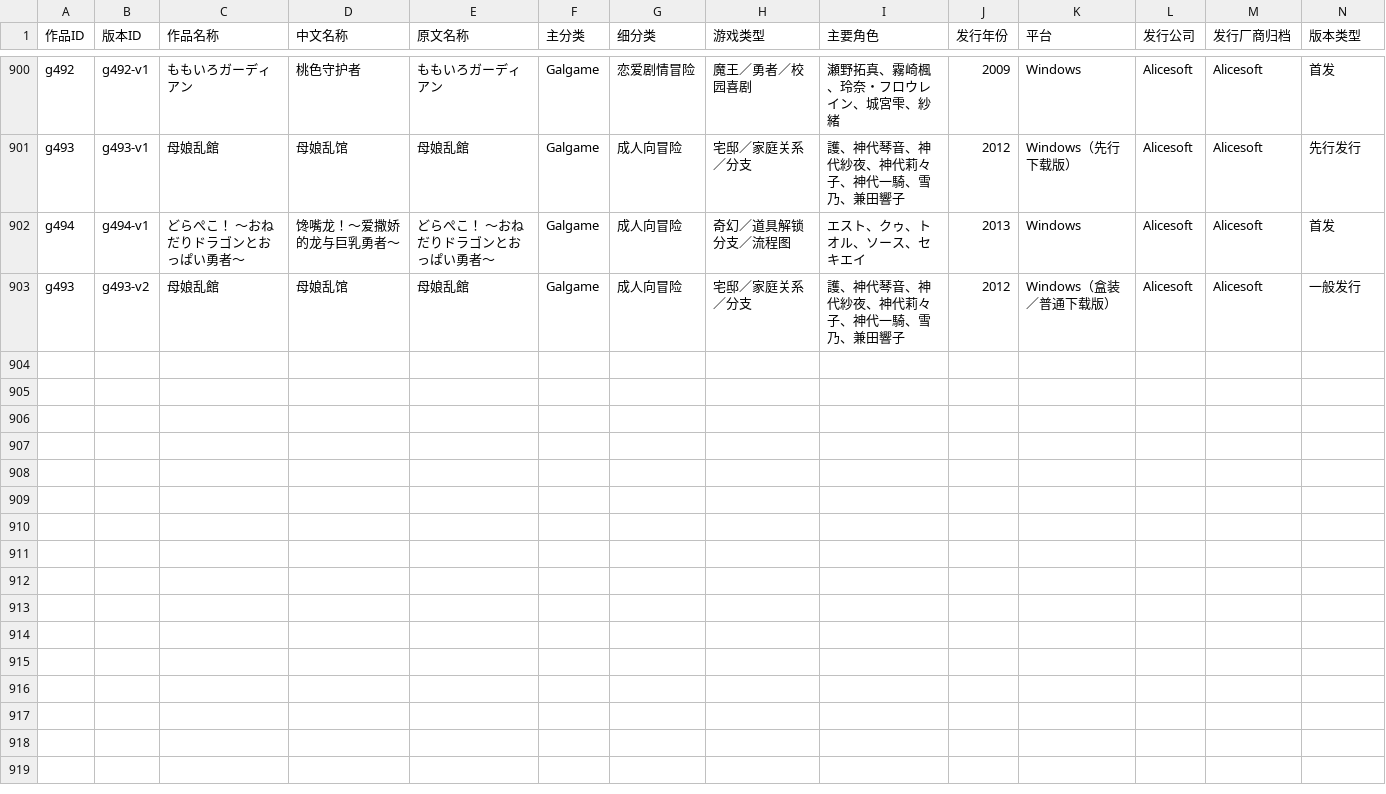
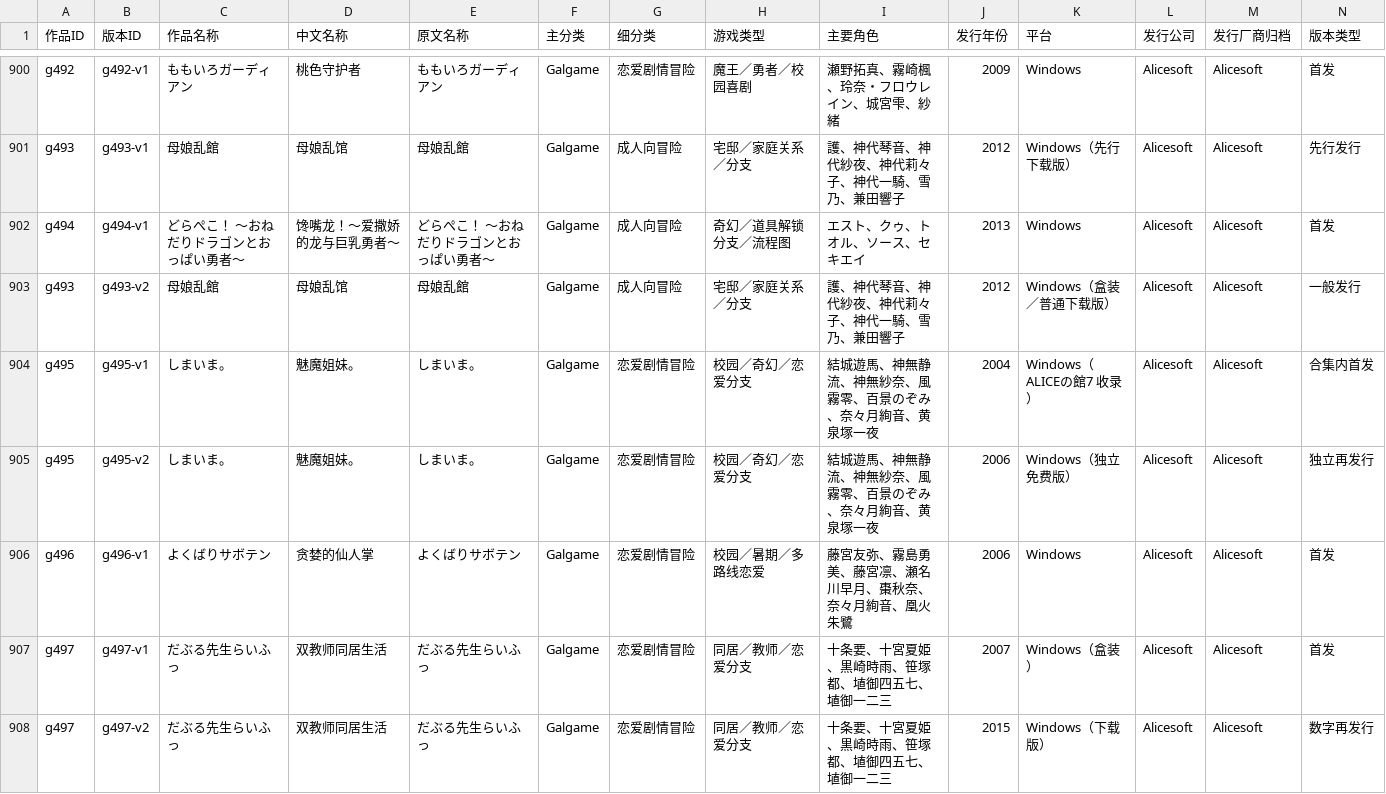
Before and after one commit to wwangtao833-dev/visual-novel, a CSV file: data/versions.csv, drawn as a sheet; only a part is shown, gaps mark what is left out; rows hold the shown columns only; the diff names each change by its address in the sheet, - before the commit and + after, or states it on an @@ line.

Commit message:
Add Alicesoft school romance batch and sourced development history

```diff
--- a/data/versions.csv
+++ b/data/versions.csv
+row 904: g495 | g495-v1 | しまいま。 | 魅魔姐妹。 | しまいま。 | Galgame | 恋爱剧情冒险 | 校园／奇幻／恋爱分支 | 結城遊馬、神無静流、神無紗奈、風霧零、百景のぞみ、奈々月絢音、黄泉塚一夜 | 2004 | Windows（ALICEの館7 收录） | Alicesoft | Alicesoft | 合集内首发
+row 905: g495 | g495-v2 | しまいま。 | 魅魔姐妹。 | しまいま。 | Galgame | 恋爱剧情冒险 | 校园／奇幻／恋爱分支 | 結城遊馬、神無静流、神無紗奈、風霧零、百景のぞみ、奈々月絢音、黄泉塚一夜 | 2006 | Windows（独立免费版） | Alicesoft | Alicesoft | 独立再发行
+row 906: g496 | g496-v1 | よくばりサボテン | 贪婪的仙人掌 | よくばりサボテン | Galgame | 恋爱剧情冒险 | 校园／暑期／多路线恋爱 | 藤宮友弥、霧島勇美、藤宮凛、瀬名川早月、棗秋奈、奈々月絢音、凰火朱鷺 | 2006 | Windows | Alicesoft | Alicesoft | 首发
+row 907: g497 | g497-v1 | だぶる先生らいふっ | 双教师同居生活 | だぶる先生らいふっ | Galgame | 恋爱剧情冒险 | 同居／教师／恋爱分支 | 十条要、十宮夏姫、黒崎時雨、笹塚都、埴御四五七、埴御一二三 | 2007 | Windows（盒装） | Alicesoft | Alicesoft | 首发
+row 908: g497 | g497-v2 | だぶる先生らいふっ | 双教师同居生活 | だぶる先生らいふっ | Galgame | 恋爱剧情冒险 | 同居／教师／恋爱分支 | 十条要、十宮夏姫、黒崎時雨、笹塚都、埴御四五七、埴御一二三 | 2015 | Windows（下载版） | Alicesoft | Alicesoft | 数字再发行
```
Also changed, not shown: 7 other files.
